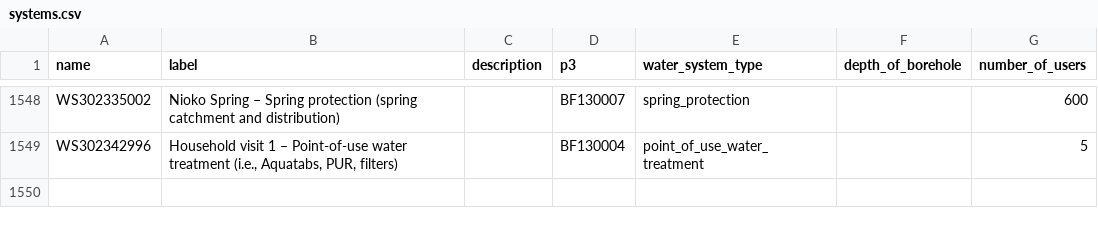
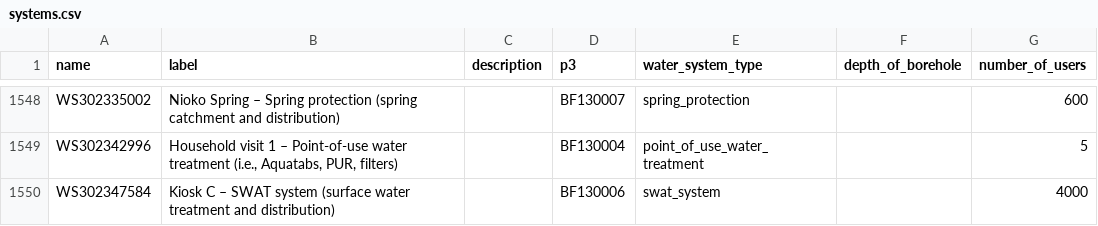
Before and after one commit to osmanburcu/Watercheck, a CSV file: data/systems.csv, drawn as a sheet; only a part is shown, gaps mark what is left out; the diff names each change by its address in the sheet, - before the commit and + after, or states it on an @@ line.

Commit message:
Upload CSV from Power Automate

```diff
--- a/data/systems.csv
+++ b/data/systems.csv
+row 1550: WS302347584 | Kiosk C – SWAT system (surface water treatment and distribution) |  | BF130006 | swat_system |  | 4000
```
